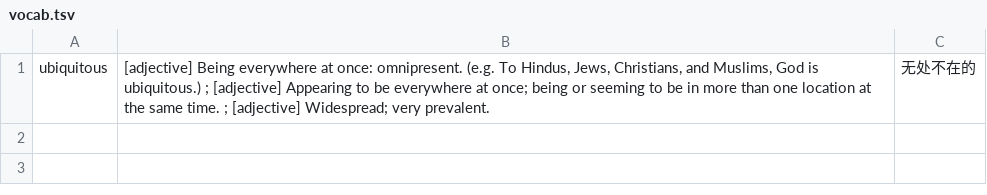
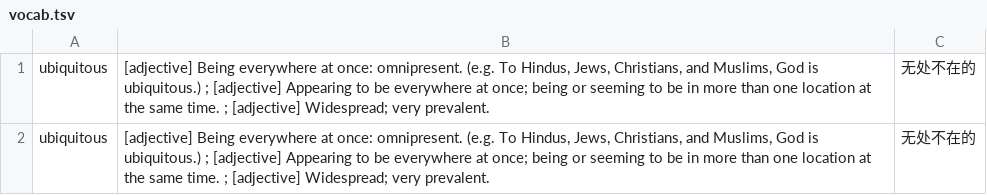
Before and after one commit to kevintianbalance/anki-vocab, a TSV file: vocab.tsv, drawn as a sheet.

Commit message:
add ubiquitous

```diff
--- a/vocab.tsv
+++ b/vocab.tsv
@@ -1 +1,2 @@
 ubiquitous	[adjective] Being everywhere at once: omnipresent. (e.g. To Hindus, Jews, Christians, and Muslims, God is ubiquitous.) ; [adjective] Appearing to be everywhere at once; being or seeming to be in more than one location at the same time. ; [adjective] Widespread; very prevalent.	无处不在的
+ubiquitous	[adjective] Being everywhere at once: omnipresent. (e.g. To Hindus, Jews, Christians, and Muslims, God is ubiquitous.) ; [adjective] Appearing to be everywhere at once; being or seeming to be in more than one location at the same time. ; [adjective] Widespread; very prevalent.	无处不在的
```
